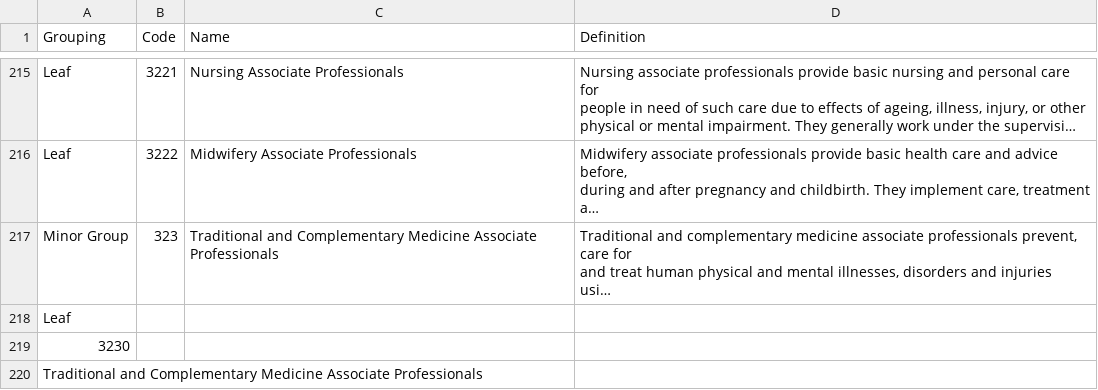
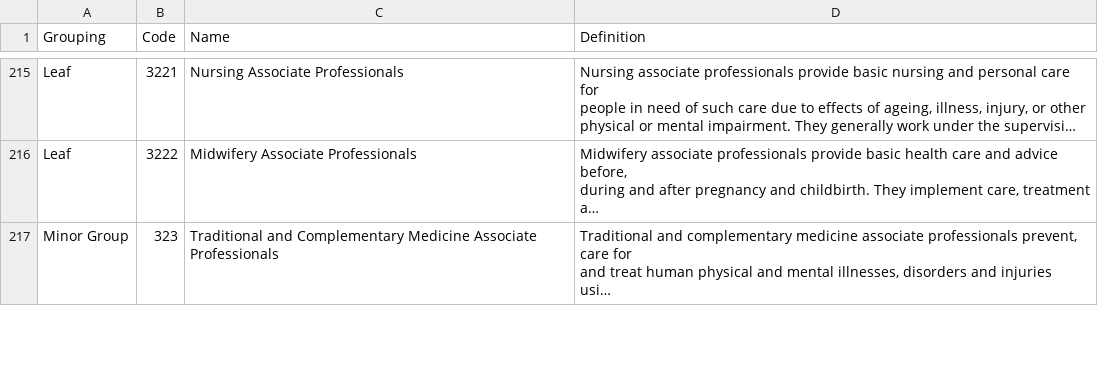
Before and after one commit to joelparkerhenderson/navatrack, a CSV file: priv/repo/seeds/ilo_isco_2008.csv, drawn as a sheet; only a part is shown, gaps mark what is left out; long unchanged cells end in …; removed rows and columns are numbered as before the commit, all else as after; the diff covers the shown part only; the diff names each change by its address in the sheet, - before the commit and + after, or states it on an @@ line.

Commit message:
Fix seeds

```diff
--- a/priv/repo/seeds/ilo_isco_2008.csv
+++ b/priv/repo/seeds/ilo_isco_2008.csv
-row 218: Leaf
-row 219: 3230
-row 220: Traditional and Complementary Medicine Associate Professionals
```
Also changed, not shown: 5 added rows, 12 removed rows and 5 edited cells elsewhere in this file.
